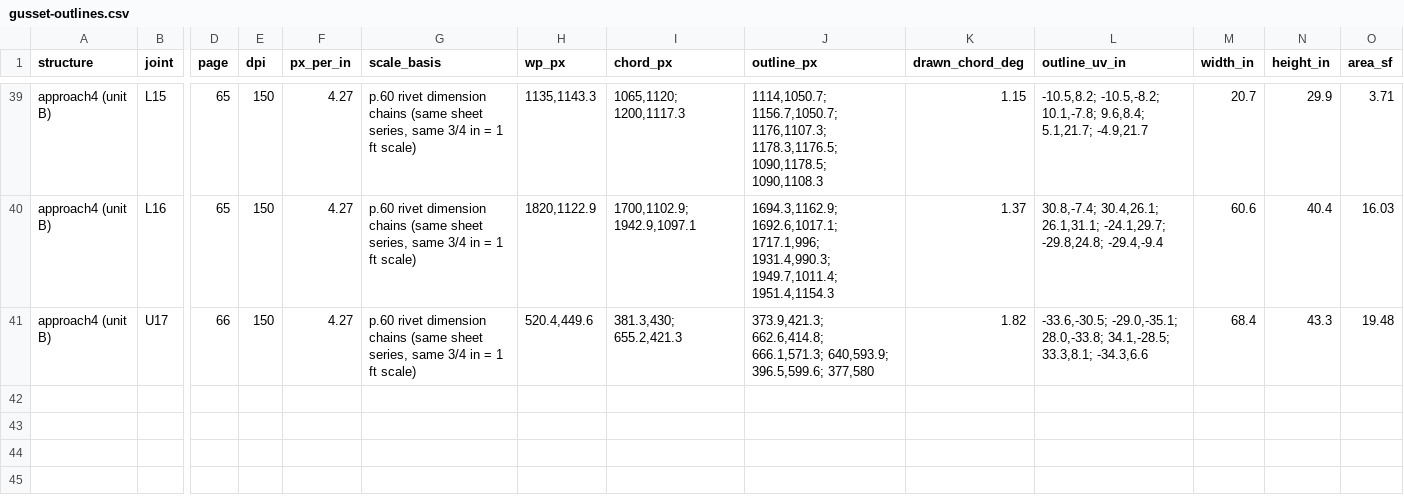
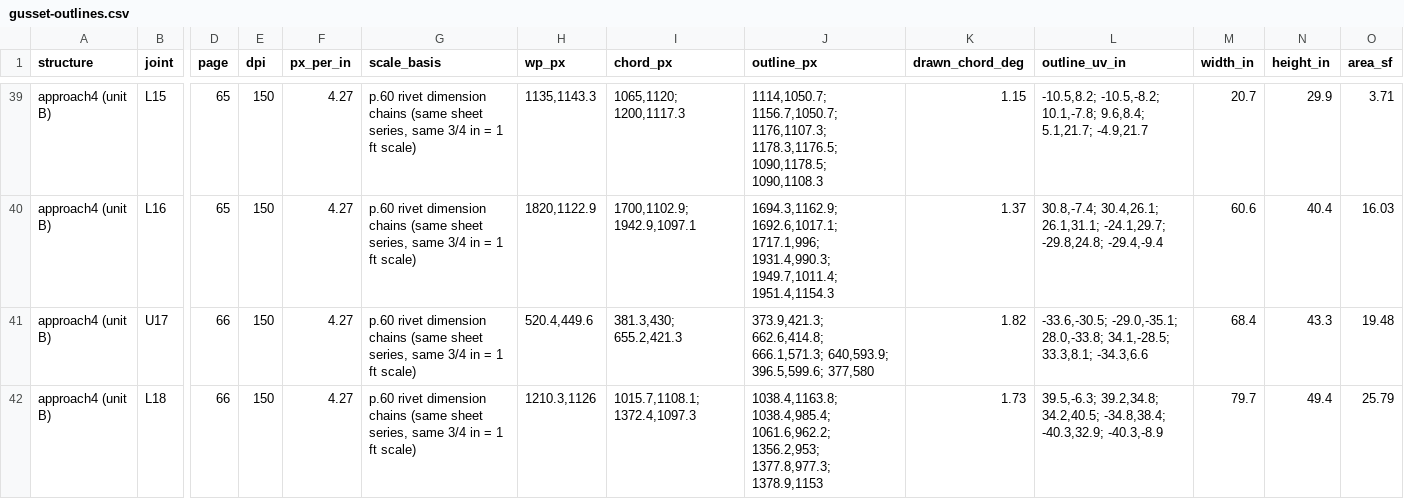
Before and after one commit to jefswat/Steel-Bridge-Bim, a CSV file: docs/plan-data/ptc-delaware-river/connections/gusset-outlines.csv, drawn as a sheet; only a part is shown, gaps mark what is left out; rows hold the shown columns only; the diff names each change by its address in the sheet, - before the commit and + after, or states it on an @@ line.

```diff
--- a/docs/plan-data/ptc-delaware-river/connections/gusset-outlines.csv
+++ b/docs/plan-data/ptc-delaware-river/connections/gusset-outlines.csv
+row 42: approach4 (unit B) | L18 | 66 | 150 | 4.27 | p.60 rivet dimension chains (same sheet series, same 3/4 in = 1 ft scale) | 1210.3,1126 | 1015.7,1108.1; 1372.4,1097.3 | 1038.4,1163.8; 1038.4,985.4; 1061.6,962.2; 1356.2,953; 1377.8,977.3; 1378.9,1153 | 1.73 | 39.5,-6.3; 39.2,34.8; 34.2,40.5; -34.8,38.4; -40.3,32.9; -40.3,-8.9 | 79.7 | 49.4 | 25.79
```
